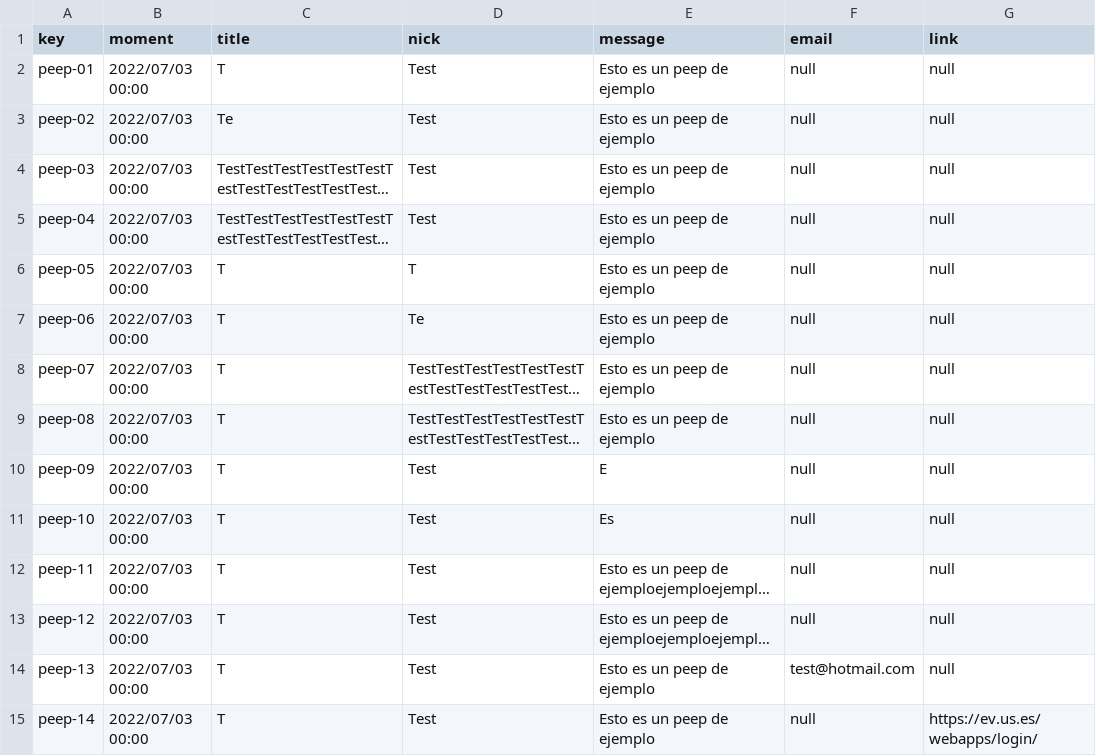
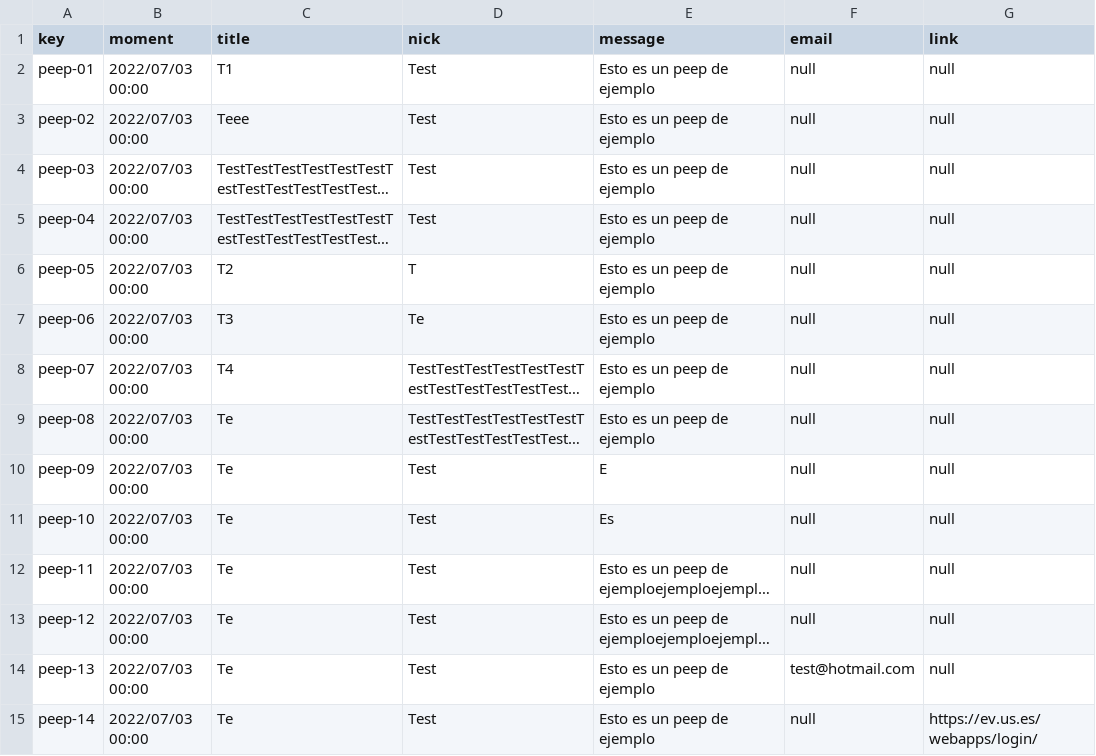
Before and after one commit to Acme-L3/Acme-L3, a CSV file: src/main/webapp/WEB-INF/resources/sample-data/peep.csv, drawn as a sheet; long unchanged cells end in …; the diff names each change by its address in the sheet, - before the commit and + after, or states it on an @@ line.

```diff
--- a/src/main/webapp/WEB-INF/resources/sample-data/peep.csv
+++ b/src/main/webapp/WEB-INF/resources/sample-data/peep.csv
-C2 (title): T
+C2 (title): T1
-C3 (title): Te
+C3 (title): Teee
-C6 (title): T
+C6 (title): T2
-C7 (title): T
+C7 (title): T3
-C8 (title): T
+C8 (title): T4
-C9:C15 (title): T
+C9:C15 (title): Te
```
Also changed, not shown: 14 other files.
